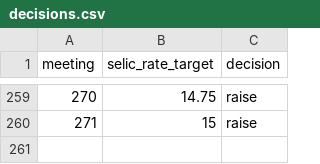
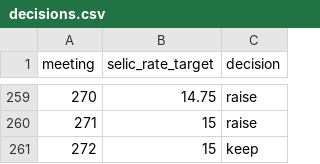
Before and after one commit to ajdavidl/corpus-atas-copom, a CSV file: decisions.csv, drawn as a sheet; only a part is shown, gaps mark what is left out; the diff names each change by its address in the sheet, - before the commit and + after, or states it on an @@ line.

Commit message:
update decision file

```diff
--- a/decisions.csv
+++ b/decisions.csv
+row 261: 272 | 15 | keep
```
